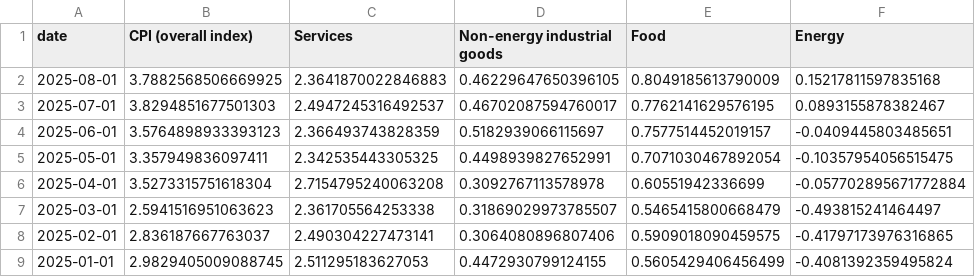
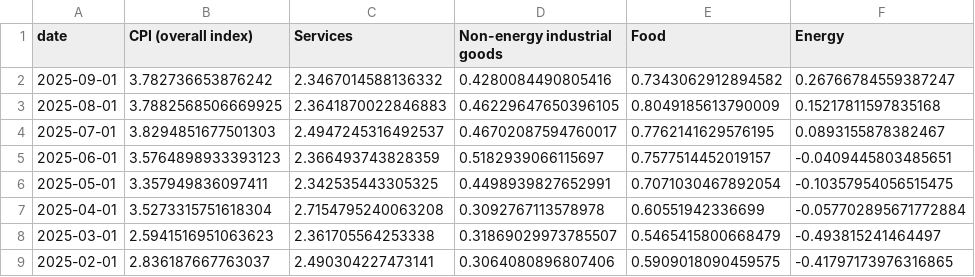
Before and after one commit to jhsuss/ft-monetary-policy-radar, a CSV file: data/flourish-ons_cpi_decomposition.csv, drawn as a sheet; only a part is shown; the shorter side is filled out with more unchanged rows.

Commit message:
updated UK CPI decomposition

```diff
--- a/data/flourish-ons_cpi_decomposition.csv
+++ b/data/flourish-ons_cpi_decomposition.csv
@@ -1,2 +1,3 @@
 date,CPI (overall index),Services,Non-energy industrial goods,Food,Energy
+2025-09-01,3.782736653876242,2.3467014588136332,0.4280084490805416,0.7343062912894582,0.26766784559387247
 2025-08-01,3.7882568506669925,2.3641870022846883,0.46229647650396105,0.8049185613790009,0.15217811597835168
```
